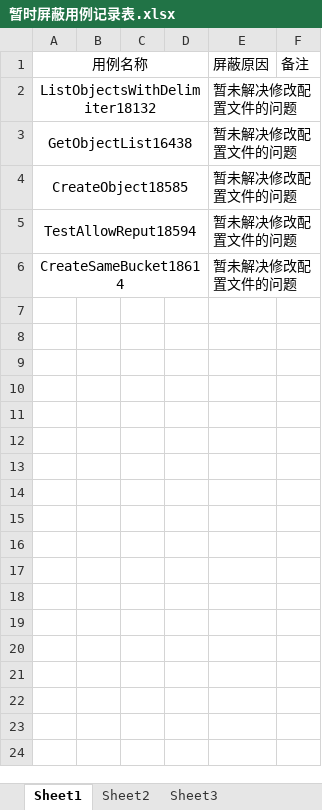
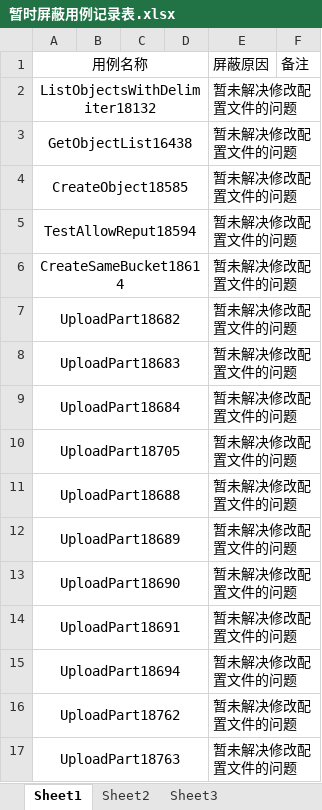
Before and after one commit to Vivian-hihi/SequoiaDB, an Excel workbook: testcase_new/s3/java/暂时屏蔽用例记录表.xlsx, sheet Sheet1, drawn as a sheet; values as stored, in another font and other column widths than the file's, no borders; the diff names each change by its address in the sheet, - before the commit and + after, or states it on an @@ line.

Commit message:
暂时屏蔽需要修改配置文件的分段上传用例，并记录在“暂时屏蔽用例记录表”中，待可修改配置文件后开放
git-svn-id: http://192.168.20.11/sequoiadb/trunk@42973 6121f079-4a18-41d3-8c30-8870a322f2c2

```diff
--- a/testcase_new/s3/java/暂时屏蔽用例记录表.xlsx (sheet Sheet1)
+++ b/testcase_new/s3/java/暂时屏蔽用例记录表.xlsx (sheet Sheet1)
+row 7: UploadPart18682 |  |  |  | 暂未解决修改配置文件的问题
+row 8: UploadPart18683 |  |  |  | 暂未解决修改配置文件的问题
+row 9: UploadPart18684 |  |  |  | 暂未解决修改配置文件的问题
+row 10: UploadPart18705 |  |  |  | 暂未解决修改配置文件的问题
+row 11: UploadPart18688 |  |  |  | 暂未解决修改配置文件的问题
+row 12: UploadPart18689 |  |  |  | 暂未解决修改配置文件的问题
+row 13: UploadPart18690 |  |  |  | 暂未解决修改配置文件的问题
+row 14: UploadPart18691 |  |  |  | 暂未解决修改配置文件的问题
+row 15: UploadPart18694 |  |  |  | 暂未解决修改配置文件的问题
+row 16: UploadPart18762 |  |  |  | 暂未解决修改配置文件的问题
+row 17: UploadPart18763 |  |  |  | 暂未解决修改配置文件的问题
```
Also changed, not shown: 12 other files.
